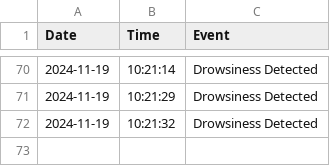
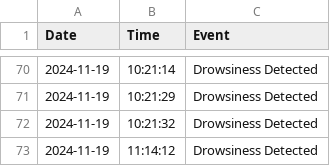
Before and after one commit to EyeSpy1/EyeSpy_backend, a CSV file: User/Anushree/Anushree_drowsiness_log.csv, drawn as a sheet; only a part is shown, gaps mark what is left out.

```diff
--- a/User/Anushree/Anushree_drowsiness_log.csv
+++ b/User/Anushree/Anushree_drowsiness_log.csv
@@ -72 +72,2 @@ Date,Time,Event
 2024-11-19,10:21:32,Drowsiness Detected
+2024-11-19,11:14:12,Drowsiness Detected
```
Also changed, not shown: 1 other file.
